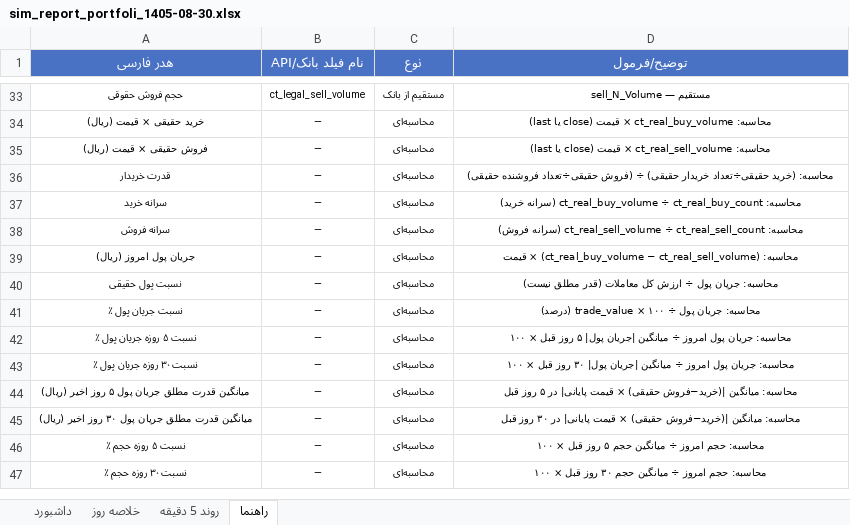
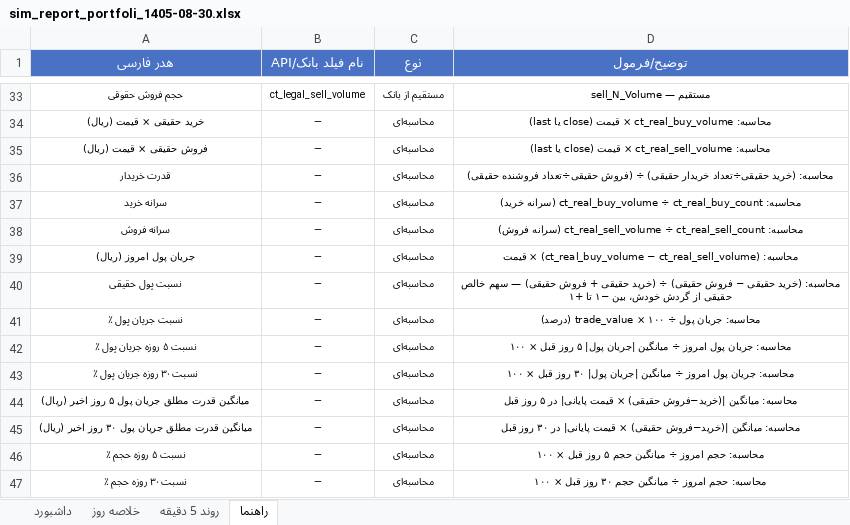
Before and after one commit to javadsekhavatpour/Sell-Buy-Queue, an Excel workbook: download/TSE_Screener/sim_report_portfoli_1405-08-30.xlsx, sheet راهنما, drawn as a sheet; only a part is shown, gaps mark what is left out; values as stored, in another font and other column widths than the file's, no borders; the diff names each change by its address in the sheet, - before the commit and + after, or states it on an @@ line.

Commit message:
portfoli: اصلاح مخرج «نسبت پول حقیقی» — از کل بازار به گردش خود حقیقی‌ها
real_money_flow_ratio = (خرید حقیقی − فروش حقیقی) ÷ (خرید + فروش حقیقی)
- مخرج قبلی trade_value (کل بازار شامل حقوقی/بازارگردان) بود و سهم حقیقی را رقیق می‌کرد
- حالا نسبت خالص بین −۱ و +۱ است و به گردش حقوقی حساس نیست
- ClientType ارزش ریالی نمی‌دهد (فقط حجم/تعداد) → قیمت واحد از صورت و مخرج حذف شد
- به‌روزرسانی FIELD_SOURCES + افزودن mf_ratio_30d_pct به PCT_COLS قالب
- بازتولید داده/گزارش sim؛ تست عددی ۱۴ نماد — همه در بازهٔ [-1,1]

```diff
--- a/download/TSE_Screener/sim_report_portfoli_1405-08-30.xlsx (sheet راهنما)
+++ b/download/TSE_Screener/sim_report_portfoli_1405-08-30.xlsx (sheet راهنما)
-D40 (توضیح/فرمول): محاسبه: جریان پول ÷ ارزش کل معاملات (قدر مطلق نیست)
+D40 (توضیح/فرمول): محاسبه: (خرید حقیقی − فروش حقیقی) ÷ (خرید حقیقی + فروش حقیقی) — سهم خالص حقیقی از گردش خودش، بین −۱ تا +۱
```
Also changed, not shown: sheet داشبورد, 3 other files.
